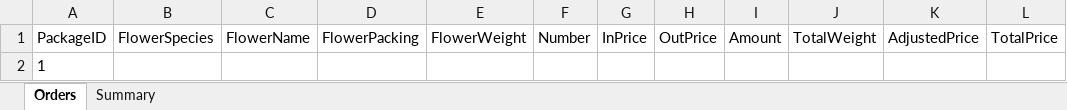
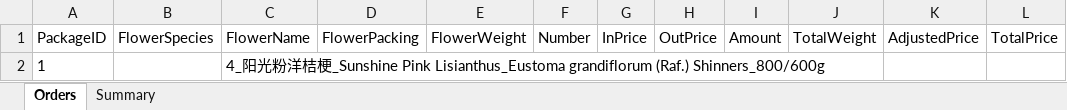
Before and after one commit to Y-small-space/FlowerShopWeb, an Excel workbook: DateBase/orders/name001_2024-9-26.xlsx, sheet Orders, drawn as a sheet; values as stored, in another font and other column widths than the file's, no borders; the diff names each change by its address in the sheet, - before the commit and + after, or states it on an @@ line.

Commit message:
Update DateBase/orders/name001_2024-9-26.xlsx

```diff
--- a/DateBase/orders/name001_2024-9-26.xlsx (sheet Orders)
+++ b/DateBase/orders/name001_2024-9-26.xlsx (sheet Orders)
-C2: (empty)
+C2: 4_阳光粉洋桔梗_Sunshine Pink Lisianthus_Eustoma grandiflorum (Raf.) Shinners_800/600g
```
